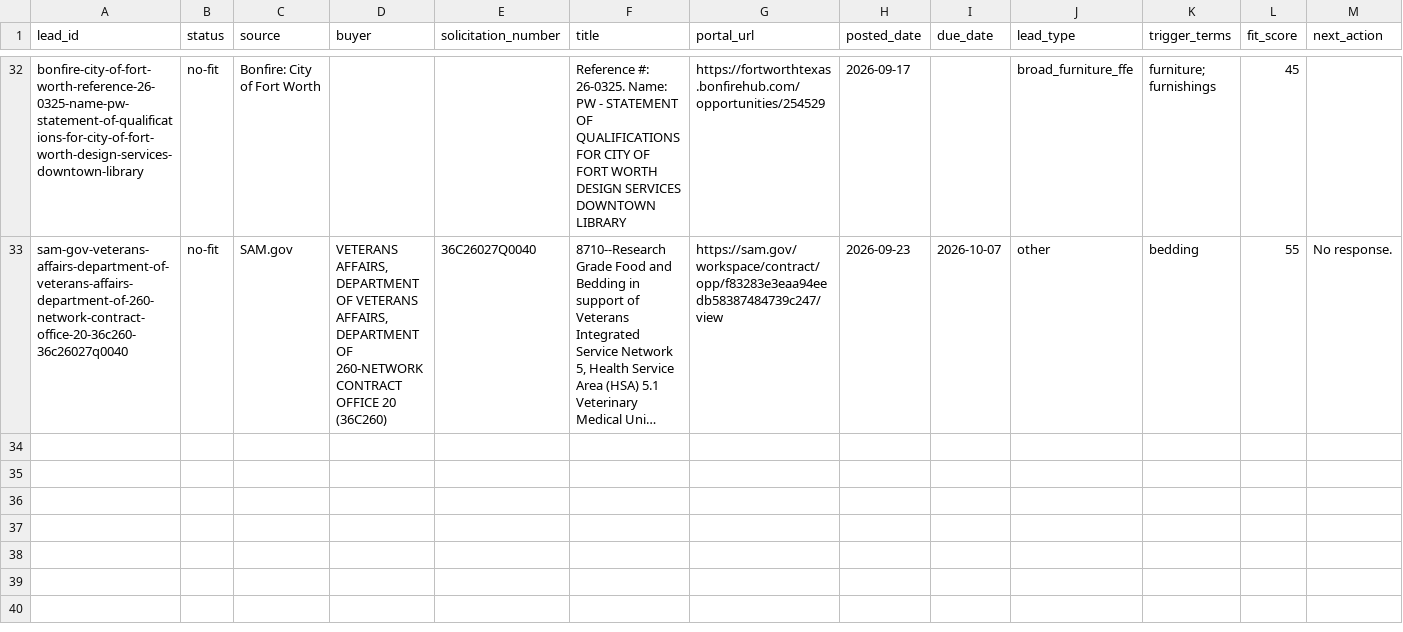
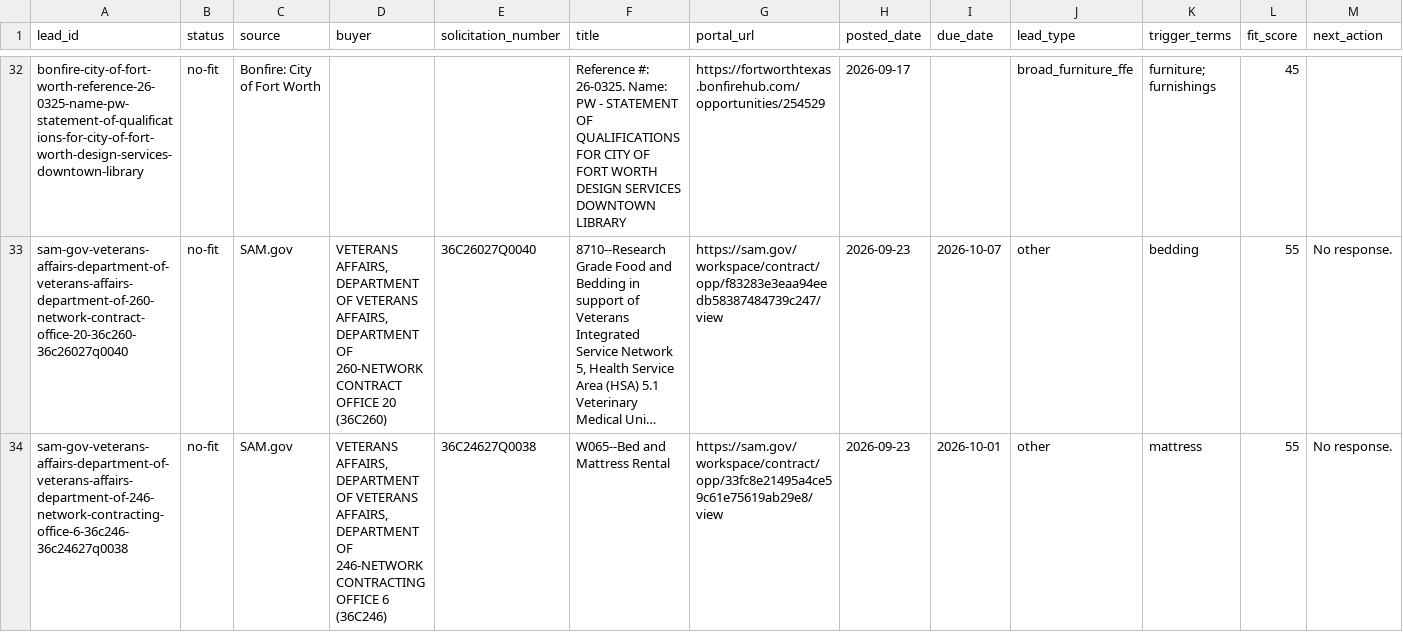
Before and after one commit to beford782/Silverline-Sleep-Procurement, a CSV file: leads/archive/_lead_radar_archive.csv, drawn as a sheet; only a part is shown, gaps mark what is left out; long unchanged cells end in …; rows hold the shown columns only; the diff names each change by its address in the sheet, - before the commit and + after, or states it on an @@ line.

```diff
--- a/leads/archive/_lead_radar_archive.csv
+++ b/leads/archive/_lead_radar_archive.csv
+row 34: sam-gov-veterans-affairs-department-of-veterans-affairs-department-of-246-network-contracting-office-6-36c246-36c24627q0038 | no-fit | SAM.gov | VETERANS AFFAIRS, DEPARTMENT OF VETERANS AFFAIRS, DEPARTMENT OF 246-NETWORK CONTRACTING OFFICE 6 (36C246) | 36C24627Q0038 | W065--Bed and Mattress Rental | https://sam.gov/workspace/contract/opp/33fc8e21495a4ce59c61e75619ab29e8/view | 2026-09-23 | 2026-10-01 | other | mattress | 55 | No response.
```
Also changed, not shown: leads/review/_lead_radar.csv.
